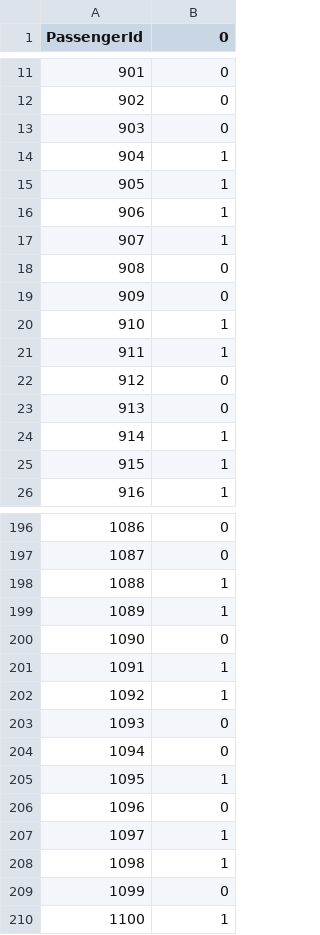
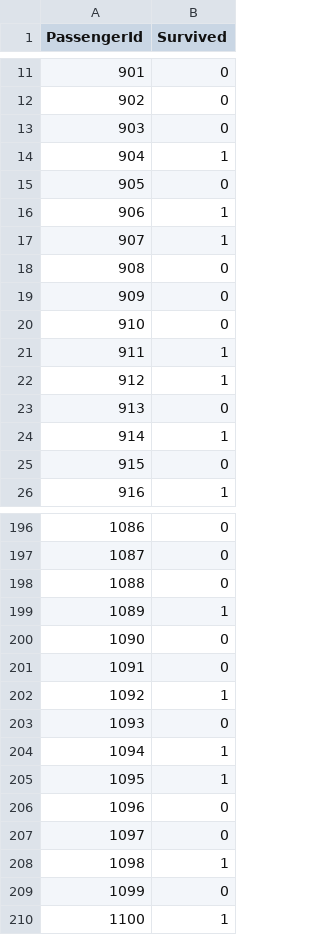
Before and after one commit to MarceloNunesAlves/titanic, a CSV file: result_file.csv, drawn as a sheet; only a part is shown, gaps mark what is left out; the diff covers the shown part only.

```diff
--- a/result_file.csv
+++ b/result_file.csv
@@ -1 +1 @@
-PassengerId,0
+PassengerId,Survived
@@ -14,3 +14,3 @@ PassengerId,0
 904,1
-905,1
+905,0
 906,1
@@ -19,8 +19,8 @@ PassengerId,0
 909,0
-910,1
+910,0
 911,1
-912,0
+912,1
 913,0
 914,1
-915,1
+915,0
 916,1
@@ -197,12 +197,12 @@ PassengerId,0
 1087,0
-1088,1
+1088,0
 1089,1
 1090,0
-1091,1
+1091,0
 1092,1
 1093,0
-1094,0
+1094,1
 1095,1
 1096,0
-1097,1
+1097,0
 1098,1
```
Also changed, not shown: 35 edited cells elsewhere in this file, 1 other file.
